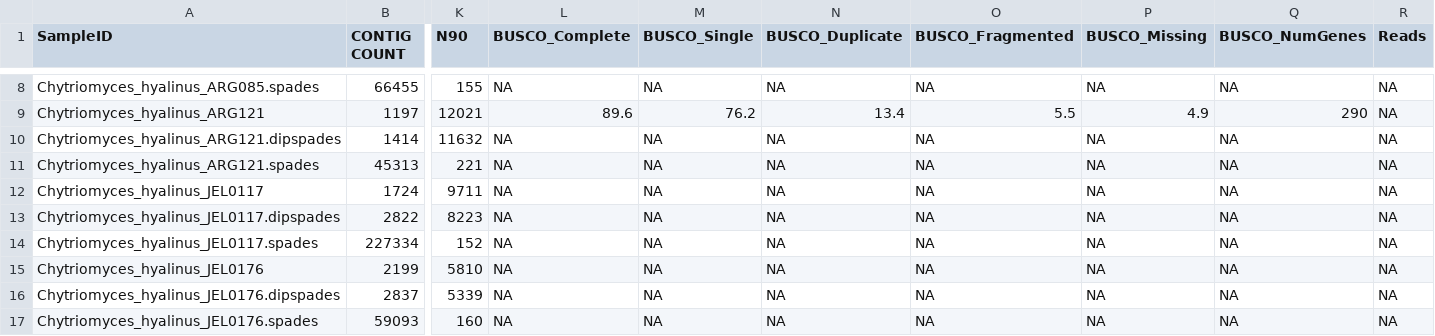
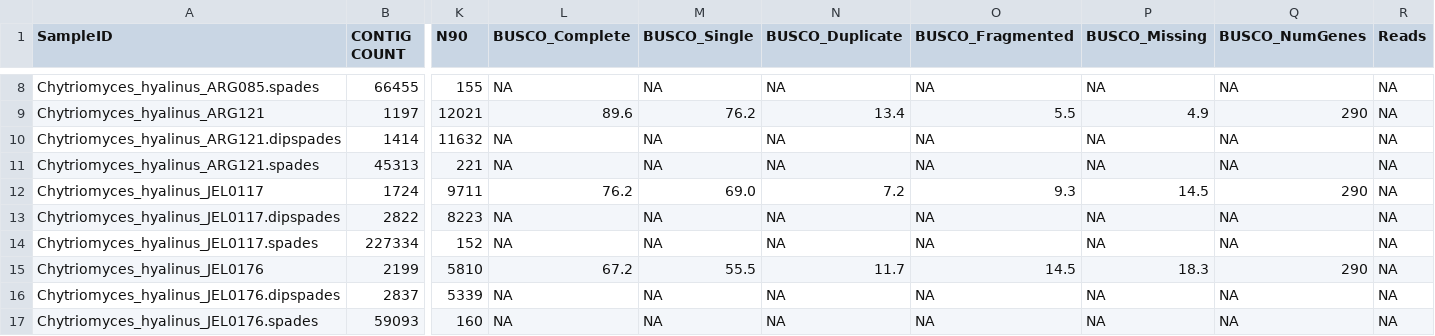
Before and after one commit to stajichlab/Chytrid_Phylogenomics, a TSV file: LCG/Assembly/asm_stats.tsv, drawn as a sheet; only a part is shown, gaps mark what is left out; the diff covers the shown part only; the diff names each change by its address in the sheet, - before the commit and + after, or states it on an @@ line.

```diff
--- a/LCG/Assembly/asm_stats.tsv
+++ b/LCG/Assembly/asm_stats.tsv
-L12 (BUSCO_Complete): NA
+L12 (BUSCO_Complete): 76.2
-M12 (BUSCO_Single): NA
+M12 (BUSCO_Single): 69.0
-N12 (BUSCO_Duplicate): NA
+N12 (BUSCO_Duplicate): 7.2
-O12 (BUSCO_Fragmented): NA
+O12 (BUSCO_Fragmented): 9.3
-P12 (BUSCO_Missing): NA
+P12 (BUSCO_Missing): 14.5
-Q12 (BUSCO_NumGenes): NA
+Q12 (BUSCO_NumGenes): 290
-L15 (BUSCO_Complete): NA
+L15 (BUSCO_Complete): 67.2
-M15 (BUSCO_Single): NA
+M15 (BUSCO_Single): 55.5
-N15 (BUSCO_Duplicate): NA
+N15 (BUSCO_Duplicate): 11.7
-O15 (BUSCO_Fragmented): NA
+O15 (BUSCO_Fragmented): 14.5
-P15 (BUSCO_Missing): NA
+P15 (BUSCO_Missing): 18.3
-Q15 (BUSCO_NumGenes): NA
+Q15 (BUSCO_NumGenes): 290
```
Also changed, not shown: 74 edited cells elsewhere in this file.
